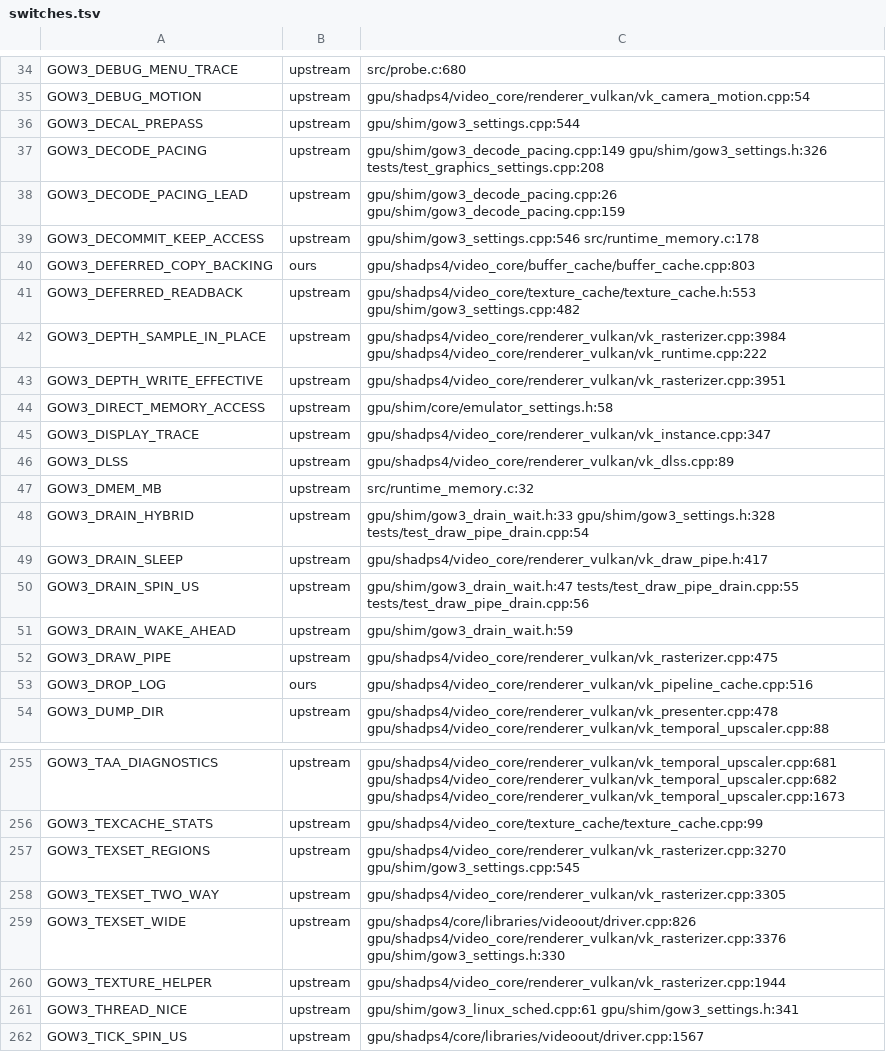
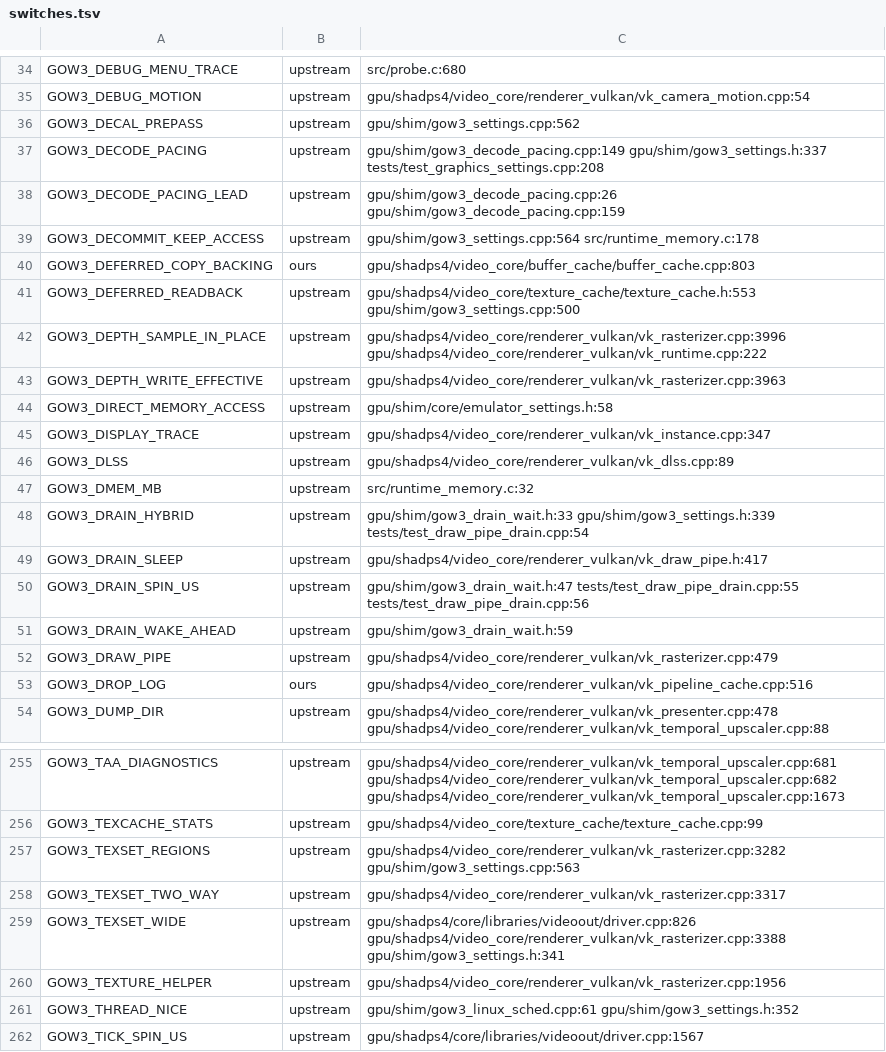
Before and after one commit to BevelTipDrip/medievil_2019_pc_port, a TSV file: research/patches/_facts/switches.tsv, drawn as a sheet; only a part is shown, gaps mark what is left out; the diff covers the shown part only.

```diff
--- a/research/patches/_facts/switches.tsv
+++ b/research/patches/_facts/switches.tsv
@@ -35,10 +35,10 @@ GOW3_DEBUG_MENU_TRACE	upstream	src/probe.c:680
 GOW3_DEBUG_MOTION	upstream	gpu/shadps4/video_core/renderer_vulkan/vk_camera_motion.cpp:54
-GOW3_DECAL_PREPASS	upstream	gpu/shim/gow3_settings.cpp:544
-GOW3_DECODE_PACING	upstream	gpu/shim/gow3_decode_pacing.cpp:149 gpu/shim/gow3_settings.h:326 tests/test_graphics_settings.cpp:208
+GOW3_DECAL_PREPASS	upstream	gpu/shim/gow3_settings.cpp:562
+GOW3_DECODE_PACING	upstream	gpu/shim/gow3_decode_pacing.cpp:149 gpu/shim/gow3_settings.h:337 tests/test_graphics_settings.cpp:208
 GOW3_DECODE_PACING_LEAD	upstream	gpu/shim/gow3_decode_pacing.cpp:26 gpu/shim/gow3_decode_pacing.cpp:159
-GOW3_DECOMMIT_KEEP_ACCESS	upstream	gpu/shim/gow3_settings.cpp:546 src/runtime_memory.c:178
+GOW3_DECOMMIT_KEEP_ACCESS	upstream	gpu/shim/gow3_settings.cpp:564 src/runtime_memory.c:178
 GOW3_DEFERRED_COPY_BACKING	ours	gpu/shadps4/video_core/buffer_cache/buffer_cache.cpp:803
-GOW3_DEFERRED_READBACK	upstream	gpu/shadps4/video_core/texture_cache/texture_cache.h:553 gpu/shim/gow3_settings.cpp:482
-GOW3_DEPTH_SAMPLE_IN_PLACE	upstream	gpu/shadps4/video_core/renderer_vulkan/vk_rasterizer.cpp:3984 gpu/shadps4/video_core/renderer_vulkan/vk_runtime.cpp:222
-GOW3_DEPTH_WRITE_EFFECTIVE	upstream	gpu/shadps4/video_core/renderer_vulkan/vk_rasterizer.cpp:3951
+GOW3_DEFERRED_READBACK	upstream	gpu/shadps4/video_core/texture_cache/texture_cache.h:553 gpu/shim/gow3_settings.cpp:500
+GOW3_DEPTH_SAMPLE_IN_PLACE	upstream	gpu/shadps4/video_core/renderer_vulkan/vk_rasterizer.cpp:3996 gpu/shadps4/video_core/renderer_vulkan/vk_runtime.cpp:222
+GOW3_DEPTH_WRITE_EFFECTIVE	upstream	gpu/shadps4/video_core/renderer_vulkan/vk_rasterizer.cpp:3963
 GOW3_DIRECT_MEMORY_ACCESS	upstream	gpu/shim/core/emulator_settings.h:58
@@ -47,3 +47,3 @@ GOW3_DLSS	upstream	gpu/shadps4/video_core/renderer_vulkan/vk_dlss.cpp:89
 GOW3_DMEM_MB	upstream	src/runtime_memory.c:32
-GOW3_DRAIN_HYBRID	upstream	gpu/shim/gow3_drain_wait.h:33 gpu/shim/gow3_settings.h:328 tests/test_draw_pipe_drain.cpp:54
+GOW3_DRAIN_HYBRID	upstream	gpu/shim/gow3_drain_wait.h:33 gpu/shim/gow3_settings.h:339 tests/test_draw_pipe_drain.cpp:54
 GOW3_DRAIN_SLEEP	upstream	gpu/shadps4/video_core/renderer_vulkan/vk_draw_pipe.h:417
@@ -51,3 +51,3 @@ GOW3_DRAIN_SPIN_US	upstream	gpu/shim/gow3_drain_wait.h:47 tests/test_draw_pipe_d
 GOW3_DRAIN_WAKE_AHEAD	upstream	gpu/shim/gow3_drain_wait.h:59
-GOW3_DRAW_PIPE	upstream	gpu/shadps4/video_core/renderer_vulkan/vk_rasterizer.cpp:475
+GOW3_DRAW_PIPE	upstream	gpu/shadps4/video_core/renderer_vulkan/vk_rasterizer.cpp:479
 GOW3_DROP_LOG	ours	gpu/shadps4/video_core/renderer_vulkan/vk_pipeline_cache.cpp:516
@@ -256,7 +256,7 @@ GOW3_TAA_DIAGNOSTICS	upstream	gpu/shadps4/video_core/renderer_vulkan/vk_temporal
 GOW3_TEXCACHE_STATS	upstream	gpu/shadps4/video_core/texture_cache/texture_cache.cpp:99
-GOW3_TEXSET_REGIONS	upstream	gpu/shadps4/video_core/renderer_vulkan/vk_rasterizer.cpp:3270 gpu/shim/gow3_settings.cpp:545
-GOW3_TEXSET_TWO_WAY	upstream	gpu/shadps4/video_core/renderer_vulkan/vk_rasterizer.cpp:3305
-GOW3_TEXSET_WIDE	upstream	gpu/shadps4/core/libraries/videoout/driver.cpp:826 gpu/shadps4/video_core/renderer_vulkan/vk_rasterizer.cpp:3376 gpu/shim/gow3_settings.h:330
-GOW3_TEXTURE_HELPER	upstream	gpu/shadps4/video_core/renderer_vulkan/vk_rasterizer.cpp:1944
-GOW3_THREAD_NICE	upstream	gpu/shim/gow3_linux_sched.cpp:61 gpu/shim/gow3_settings.h:341
+GOW3_TEXSET_REGIONS	upstream	gpu/shadps4/video_core/renderer_vulkan/vk_rasterizer.cpp:3282 gpu/shim/gow3_settings.cpp:563
+GOW3_TEXSET_TWO_WAY	upstream	gpu/shadps4/video_core/renderer_vulkan/vk_rasterizer.cpp:3317
+GOW3_TEXSET_WIDE	upstream	gpu/shadps4/core/libraries/videoout/driver.cpp:826 gpu/shadps4/video_core/renderer_vulkan/vk_rasterizer.cpp:3388 gpu/shim/gow3_settings.h:341
+GOW3_TEXTURE_HELPER	upstream	gpu/shadps4/video_core/renderer_vulkan/vk_rasterizer.cpp:1956
+GOW3_THREAD_NICE	upstream	gpu/shim/gow3_linux_sched.cpp:61 gpu/shim/gow3_settings.h:352
 GOW3_TICK_SPIN_US	upstream	gpu/shadps4/core/libraries/videoout/driver.cpp:1567
```
Also changed, not shown: 50 edited cells elsewhere in this file, research/patches/_facts/commits.tsv, research/patches/_facts/headings.tsv, 21 other files.
